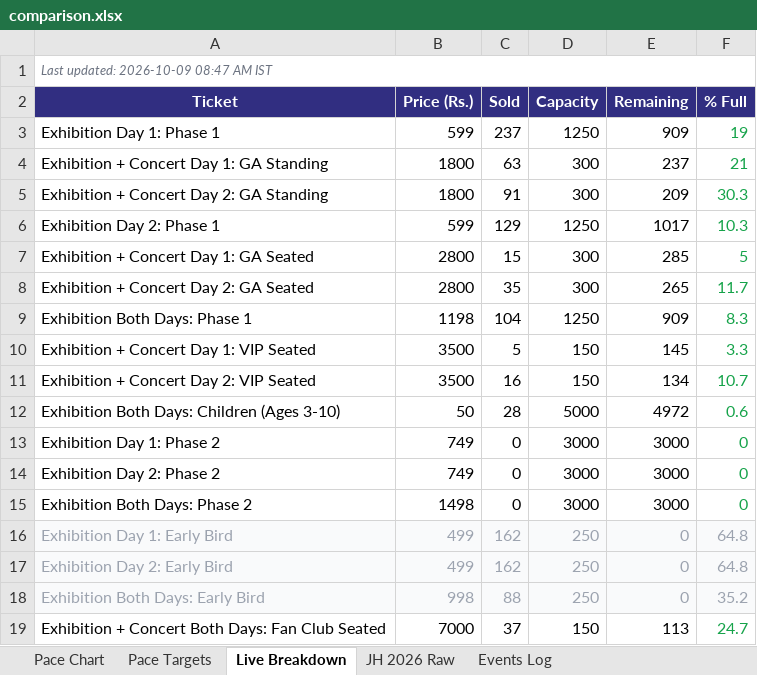
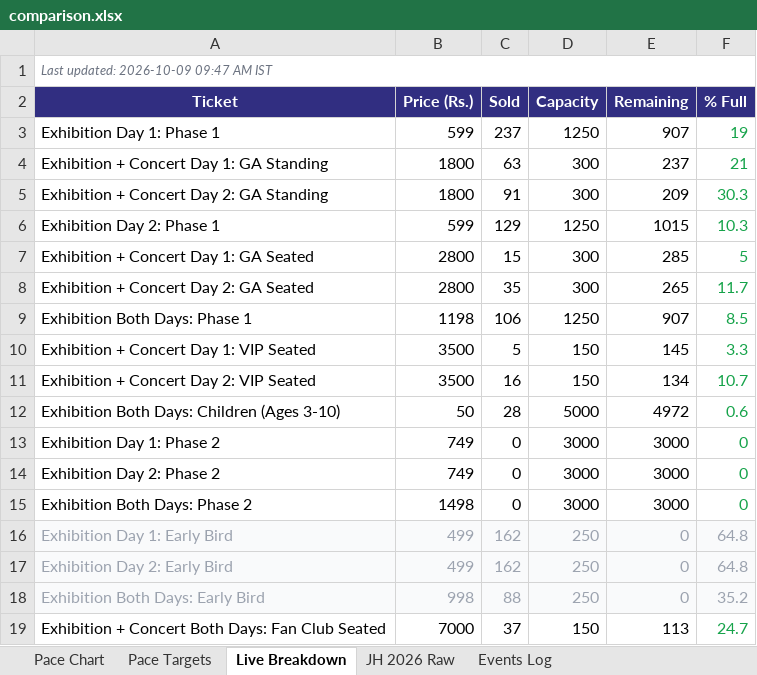
Before and after one commit to vanishinggradient/ticketing-jh-2027-status-page, an Excel workbook: comparison.xlsx, sheet Live Breakdown, drawn as a sheet; values as stored, in another font and other column widths than the file's, no borders; the diff names each change by its address in the sheet, - before the commit and + after, or states it on an @@ line.

```diff
--- a/comparison.xlsx (sheet Live Breakdown)
+++ b/comparison.xlsx (sheet Live Breakdown)
-A1 (Ticket): Last updated: 2026-10-09 08:47 AM IST
+A1 (Ticket): Last updated: 2026-10-09 09:47 AM IST
-E3 (Remaining): 909
+E3 (Remaining): 907
-E6 (Remaining): 1017
+E6 (Remaining): 1015
-C9 (Sold): 104
+C9 (Sold): 106
-E9 (Remaining): 909
+E9 (Remaining): 907
-F9 (% Full): 8.3
+F9 (% Full): 8.5
```
Also changed, not shown: sheet Pace Targets, sheet Pace Chart, 2 other files.
